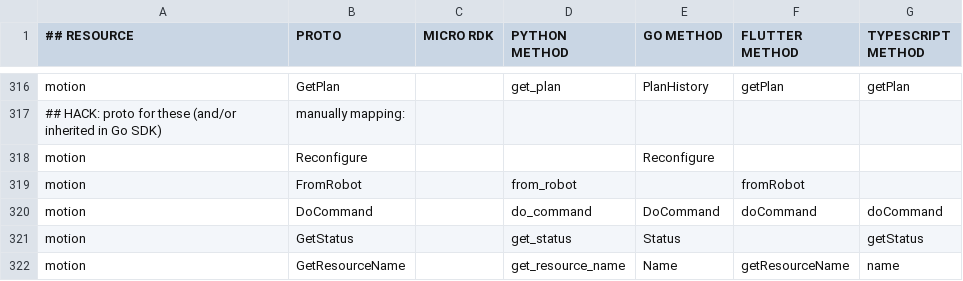
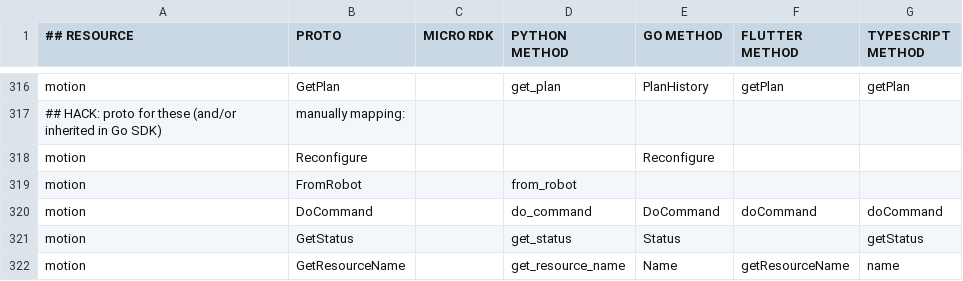
Before and after one commit to viamrobotics/docs, a CSV file: .github/workflows/sdk_protos_map.csv, drawn as a sheet; only a part is shown, gaps mark what is left out.

Commit message:
Fix Flutter generator to support motion service, regenerate motion.md
parse_flutter.py hardcoded 'motion' as an unsupported Flutter resource
and had no class-name override, so the CSV update alone couldn't
generate Flutter tabs. Also blanked the FromRobot Flutter cell, which
can never resolve since 'fromRobot' is globally ignored by the parser
as a boilerplate static-constructor name across every resource.

```diff
--- a/.github/workflows/sdk_protos_map.csv
+++ b/.github/workflows/sdk_protos_map.csv
@@ -318,3 +318,3 @@ motion,GetPlan,,get_plan,PlanHistory,getPlan,getPlan
 motion,Reconfigure,,,Reconfigure,,
-motion,FromRobot,,from_robot,,fromRobot,
+motion,FromRobot,,from_robot,,,
 motion,DoCommand,,do_command,DoCommand,doCommand,doCommand
```
Also changed, not shown: 2 other files.
